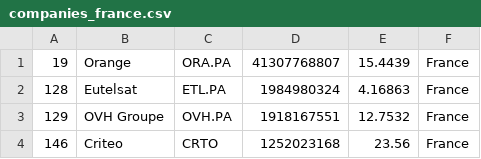
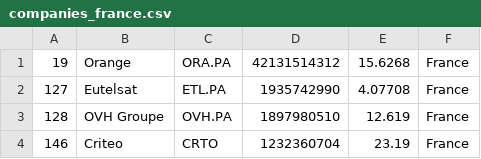
Before and after one commit to mrrern/merida-june-6-2024, a CSV file: companies_france.csv, drawn as a sheet.

```diff
--- a/companies_france.csv
+++ b/companies_france.csv
@@ -1,4 +1,4 @@
-"19","Orange","ORA.PA","41307768807","15.4439","France"
-"128","Eutelsat","ETL.PA","1984980324","4.16863","France"
-"129","OVH Groupe","OVH.PA","1918167551","12.7532","France"
-"146","Criteo","CRTO","1252023168","23.56","France"
+"19","Orange","ORA.PA","42131514312","15.6268","France"
+"127","Eutelsat","ETL.PA","1935742990","4.07708","France"
+"128","OVH Groupe","OVH.PA","1897980510","12.619","France"
+"146","Criteo","CRTO","1232360704","23.19","France"
```
Also changed, not shown: companies_australia.csv, companies_china.csv, 5 other files.
